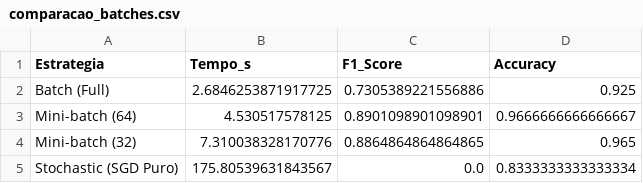
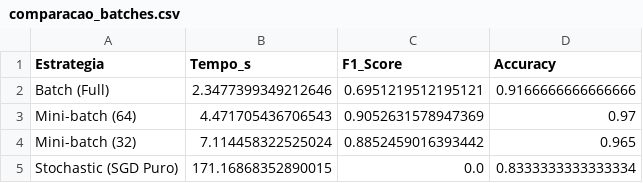
Before and after one commit to viniciusdomg/MLP-fraud-detection, a CSV file: resultados/comparacao_batches.csv, drawn as a sheet.

Commit message:
feat: novo teste de resultados

```diff
--- a/resultados/comparacao_batches.csv
+++ b/resultados/comparacao_batches.csv
@@ -1,5 +1,5 @@
 Estrategia,Tempo_s,F1_Score,Accuracy
-Batch (Full),2.6846253871917725,0.7305389221556886,0.925
-Mini-batch (64),4.530517578125,0.8901098901098901,0.9666666666666667
-Mini-batch (32),7.310038328170776,0.8864864864864865,0.965
-Stochastic (SGD Puro),175.80539631843567,0.0,0.8333333333333334
+Batch (Full),2.3477399349212646,0.6951219512195121,0.9166666666666666
+Mini-batch (64),4.471705436706543,0.9052631578947369,0.97
+Mini-batch (32),7.114458322525024,0.8852459016393442,0.965
+Stochastic (SGD Puro),171.16868352890015,0.0,0.8333333333333334
```
Also changed, not shown: 2 other files.
